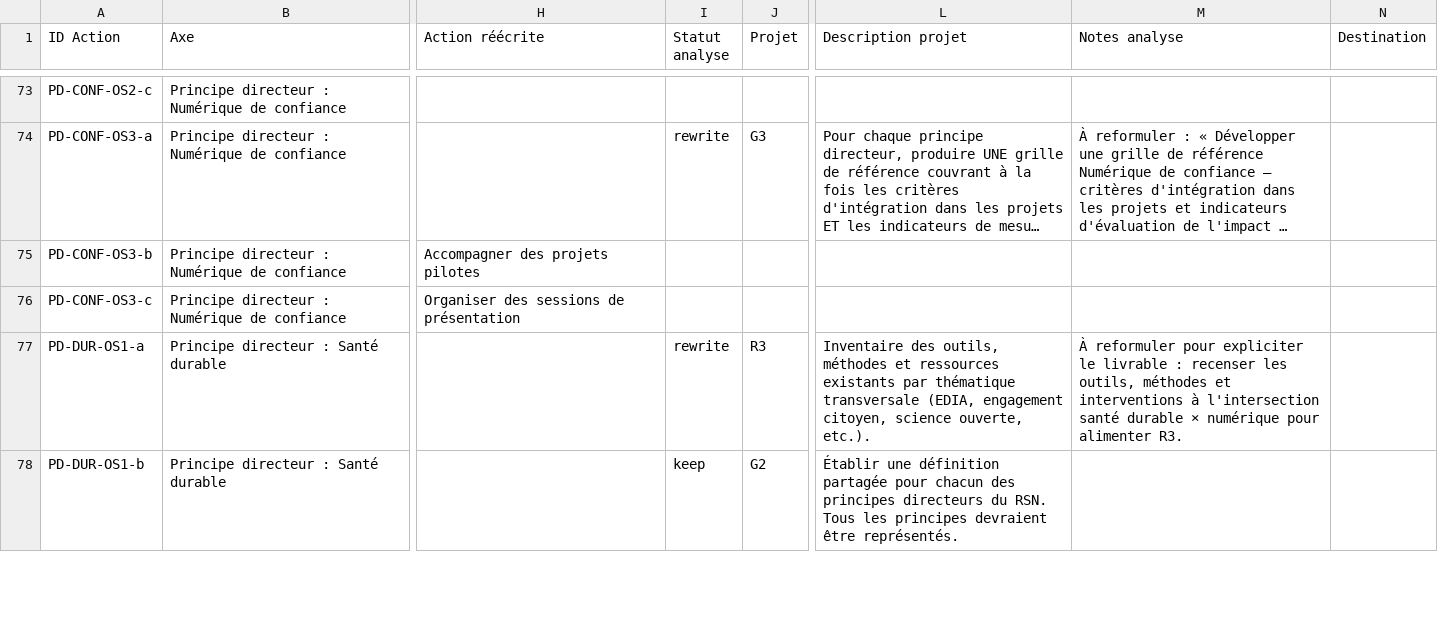
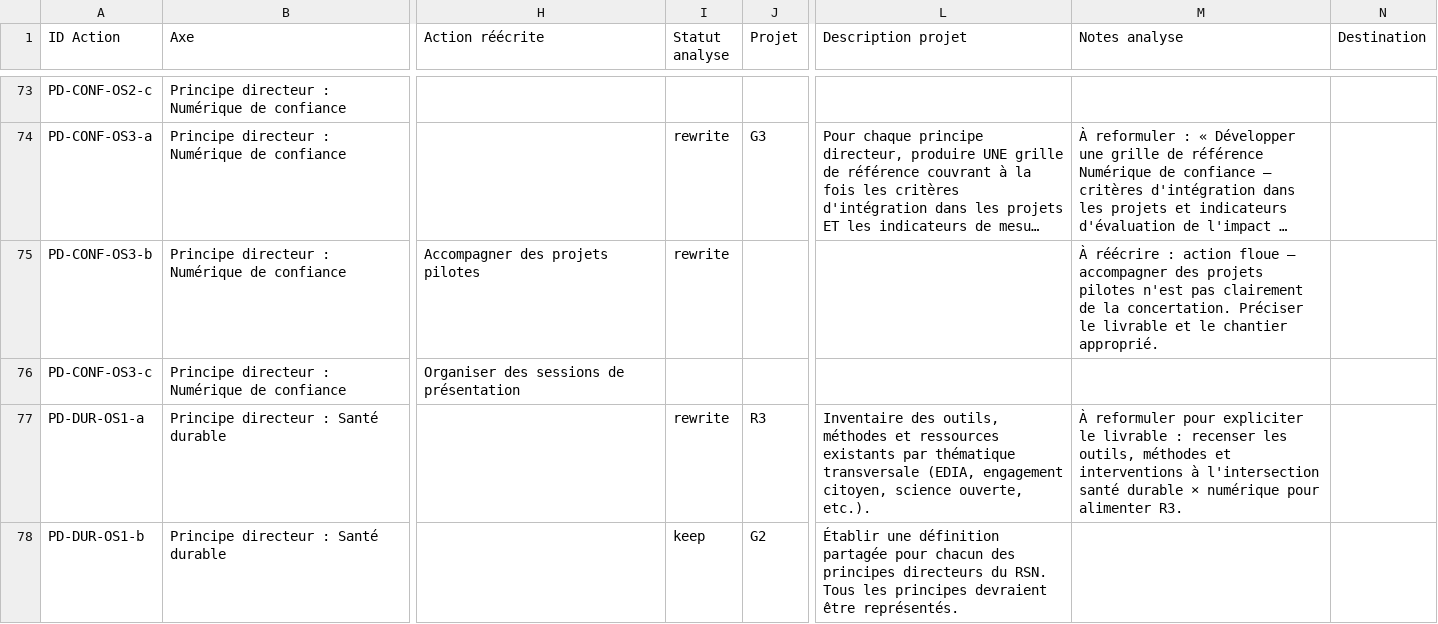
Before and after one commit to TessRSN/chantiers, a CSV file: data.csv, drawn as a sheet; only a part is shown, gaps mark what is left out; long unchanged cells end in …; the diff covers the shown part only; the diff names each change by its address in the sheet, - before the commit and + after, or states it on an @@ line.

Commit message:
Concertation & Maillage: 4 projets + 4 actions à réécrire

```diff
--- a/data.csv
+++ b/data.csv
-I75 (Statut analyse): (empty)
+I75 (Statut analyse): rewrite
-M75 (Notes analyse): (empty)
+M75 (Notes analyse): À réécrire : action floue — accompagner des projets pilotes n'est pas clairement de la concertation. Préciser le livrable et le chantier approprié.
```
Also changed, not shown: 137 edited cells elsewhere in this file.
